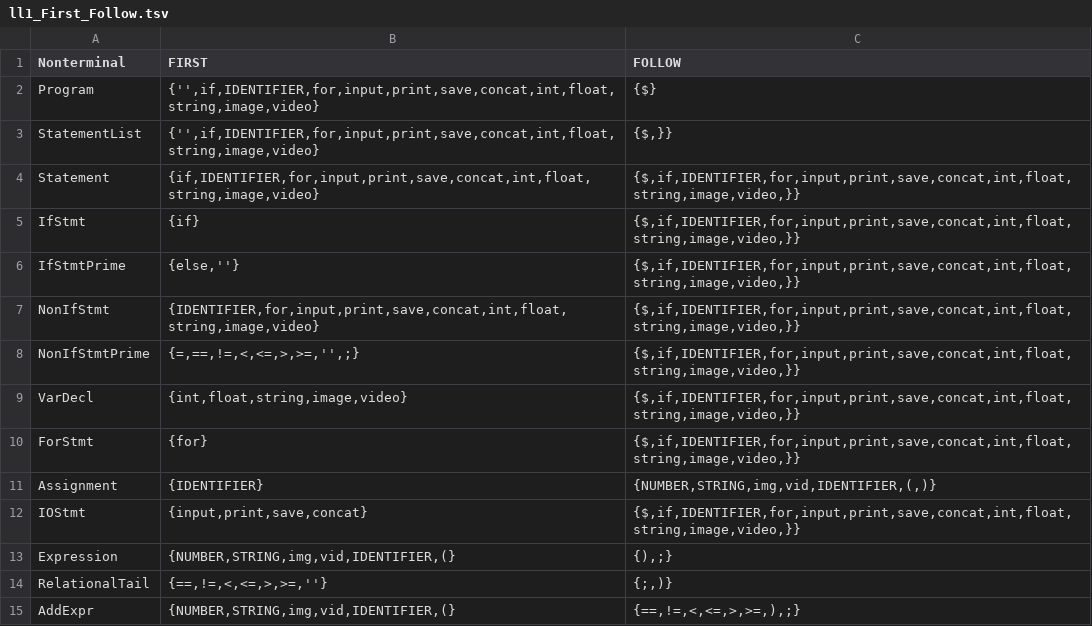
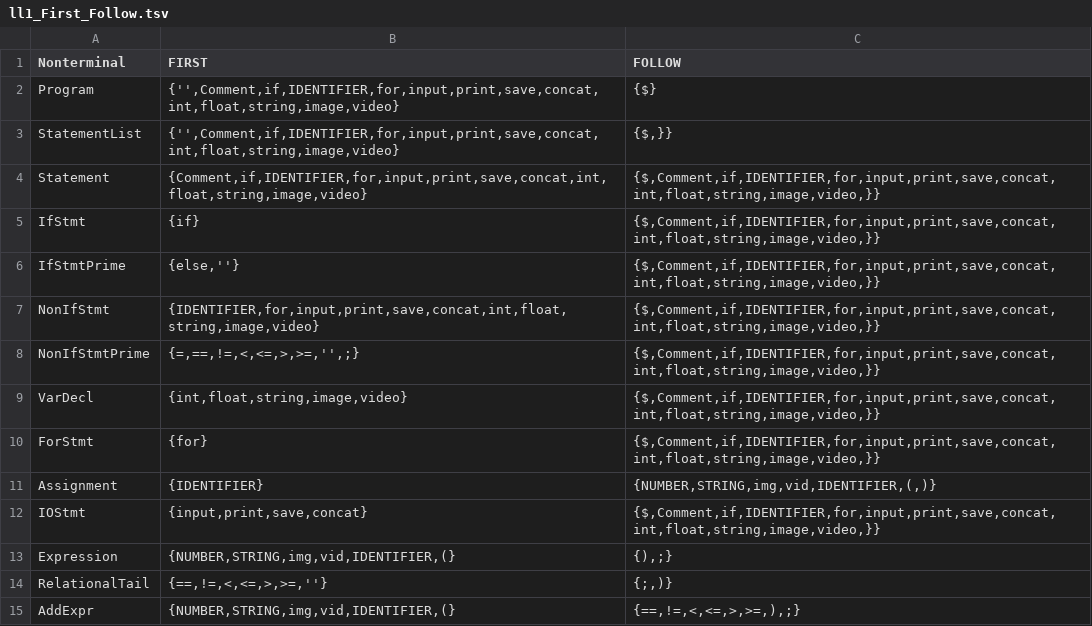
Before and after one commit to cholovirus/Compiladores-2025, a TSV file: Scanner/ll1_First_Follow.tsv, drawn as a sheet; only a part is shown.

```diff
--- a/Scanner/ll1_First_Follow.tsv
+++ b/Scanner/ll1_First_Follow.tsv
@@ -1,13 +1,13 @@
 Nonterminal	FIRST	FOLLOW
-Program	{'',if,IDENTIFIER,for,input,print,save,concat,int,float,string,image,video}	{$}
-StatementList	{'',if,IDENTIFIER,for,input,print,save,concat,int,float,string,image,video}	{$,}}
-Statement	{if,IDENTIFIER,for,input,print,save,concat,int,float,string,image,video}	{$,if,IDENTIFIER,for,input,print,save,concat,int,float,string,image,video,}}
-IfStmt	{if}	{$,if,IDENTIFIER,for,input,print,save,concat,int,float,string,image,video,}}
-IfStmtPrime	{else,''}	{$,if,IDENTIFIER,for,input,print,save,concat,int,float,string,image,video,}}
-NonIfStmt	{IDENTIFIER,for,input,print,save,concat,int,float,string,image,video}	{$,if,IDENTIFIER,for,input,print,save,concat,int,float,string,image,video,}}
-NonIfStmtPrime	{=,==,!=,<,<=,>,>=,'',;}	{$,if,IDENTIFIER,for,input,print,save,concat,int,float,string,image,video,}}
-VarDecl	{int,float,string,image,video}	{$,if,IDENTIFIER,for,input,print,save,concat,int,float,string,image,video,}}
-ForStmt	{for}	 {$,if,IDENTIFIER,for,input,print,save,concat,int,float,string,image,video,}}
+Program	{'',Comment,if,IDENTIFIER,for,input,print,save,concat,int,float,string,image,video}	{$}
+StatementList	{'',Comment,if,IDENTIFIER,for,input,print,save,concat,int,float,string,image,video}	{$,}}
+Statement	{Comment,if,IDENTIFIER,for,input,print,save,concat,int,float,string,image,video}	{$,Comment,if,IDENTIFIER,for,input,print,save,concat,int,float,string,image,video,}}
+IfStmt	{if}	{$,Comment,if,IDENTIFIER,for,input,print,save,concat,int,float,string,image,video,}}
+IfStmtPrime	{else,''}	{$,Comment,if,IDENTIFIER,for,input,print,save,concat,int,float,string,image,video,}}
+NonIfStmt	{IDENTIFIER,for,input,print,save,concat,int,float,string,image,video}	{$,Comment,if,IDENTIFIER,for,input,print,save,concat,int,float,string,image,video,}}
+NonIfStmtPrime	{=,==,!=,<,<=,>,>=,'',;}	{$,Comment,if,IDENTIFIER,for,input,print,save,concat,int,float,string,image,video,}}
+VarDecl	{int,float,string,image,video}	{$,Comment,if,IDENTIFIER,for,input,print,save,concat,int,float,string,image,video,}}
+ForStmt	{for}	{$,Comment,if,IDENTIFIER,for,input,print,save,concat,int,float,string,image,video,}}
 Assignment	{IDENTIFIER}	{NUMBER,STRING,img,vid,IDENTIFIER,(,)}
-IOStmt	{input,print,save,concat}	{$,if,IDENTIFIER,for,input,print,save,concat,int,float,string,image,video,}}
+IOStmt	{input,print,save,concat}	{$,Comment,if,IDENTIFIER,for,input,print,save,concat,int,float,string,image,video,}}
 Expression	{NUMBER,STRING,img,vid,IDENTIFIER,(}	{),;}
```
Also changed, not shown: Scanner/ll1_table.tsv, 2 other files.
